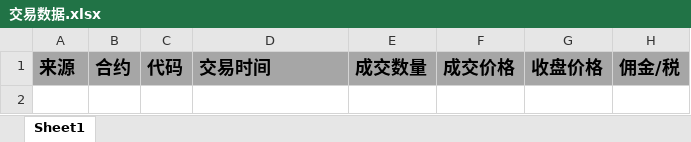
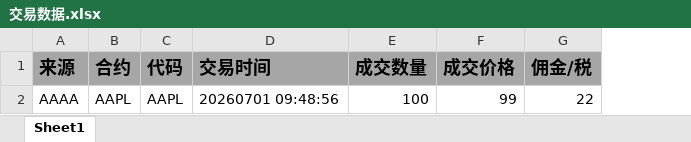
Before and after one commit to siguocheng/risk, an Excel workbook: src/main/resources/template/交易数据.xlsx, sheet Sheet1, drawn as a sheet; values as stored, in another font and other column widths than the file's, no borders; removed rows and columns are numbered as before the commit, all else as after; the diff names each change by its address in the sheet, - before the commit and + after, or states it on an @@ line.

```diff
--- a/src/main/resources/template/交易数据.xlsx (sheet Sheet1)
+++ b/src/main/resources/template/交易数据.xlsx (sheet Sheet1)
-column G (收盘价格), empty
+row 2: AAAA | AAPL | AAPL | 20260701 09:48:56 | 100 | 99 | 22
```
Also changed, not shown: src/main/resources/template/持仓列表.xlsx, 11 other files.
